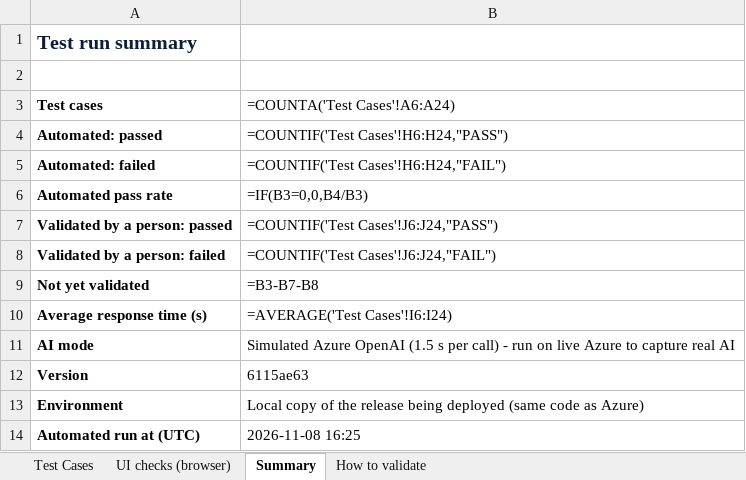
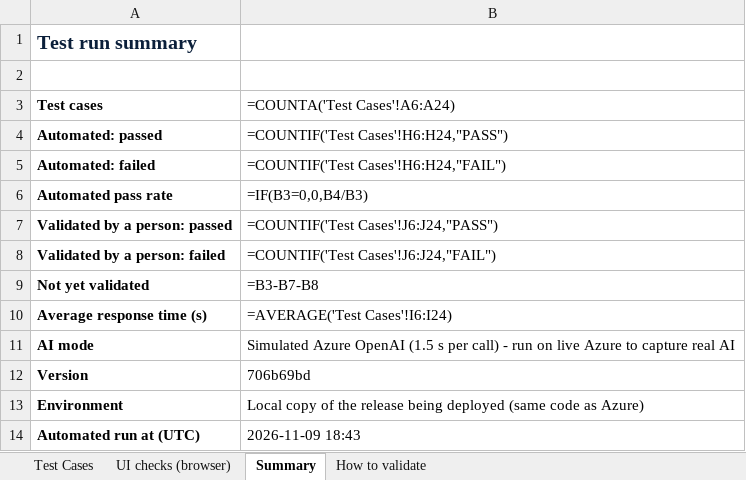
Before and after one commit to git-bonda108/claims-denial-navigator, an Excel workbook: docs/Denial_Navigator_Test_Cases.xlsx, sheet Summary, drawn as a sheet; values as stored, in another font and other column widths than the file's, no borders; formulas without a stored value are shown as written; the diff names each change by its address in the sheet, - before the commit and + after, or states it on an @@ line.

```diff
--- a/docs/Denial_Navigator_Test_Cases.xlsx (sheet Summary)
+++ b/docs/Denial_Navigator_Test_Cases.xlsx (sheet Summary)
-B12 (=COUNTA('Test Cases'!A6:A24)): 6115ae63
+B12 (=COUNTA('Test Cases'!A6:A24)): 706b69bd
-B14 (=COUNTA('Test Cases'!A6:A24)): 2026-11-08 16:25
+B14 (=COUNTA('Test Cases'!A6:A24)): 2026-11-09 18:43
```
Also changed, not shown: sheet Test Cases, sheet UI checks (browser), 6 other files.
